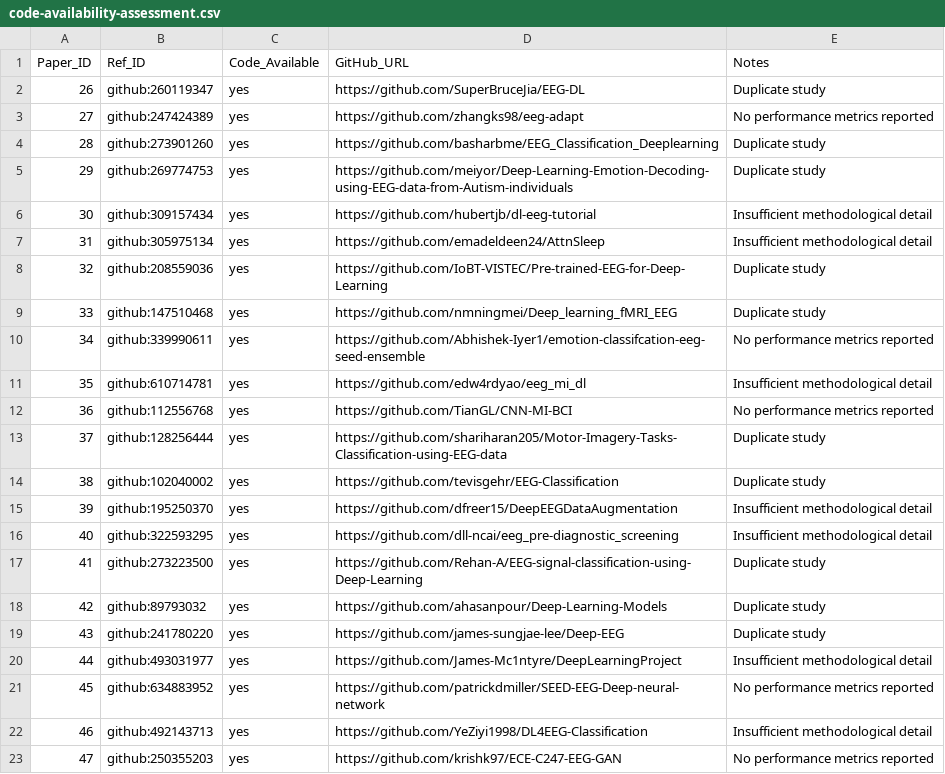
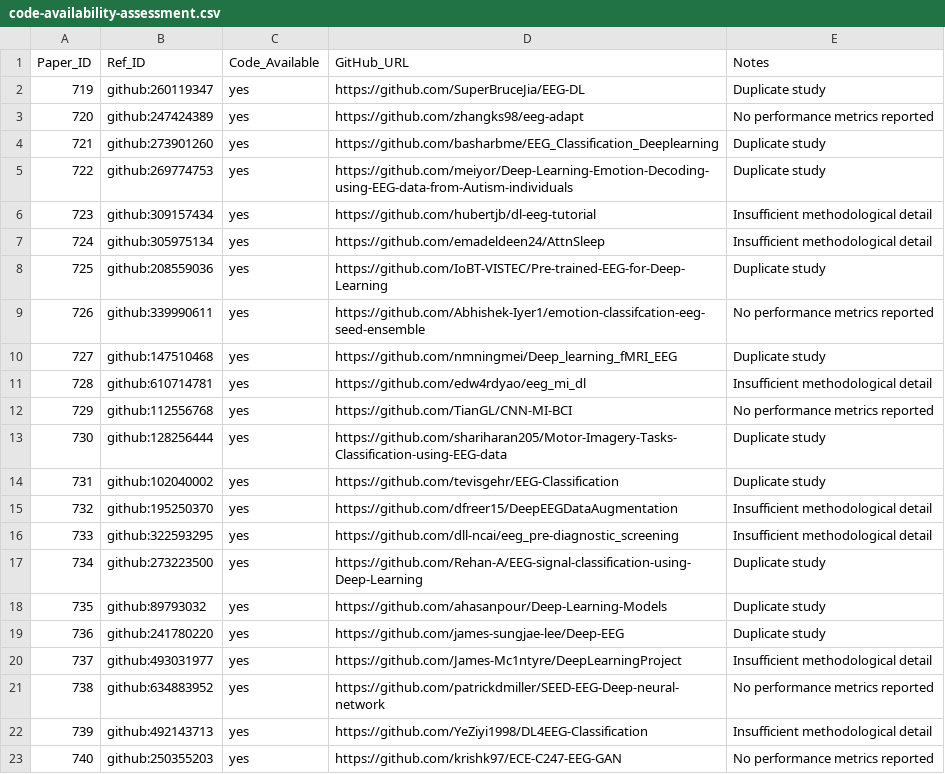
Before and after one commit to PythonicBoat/med-rag, a CSV file: reproducibility/code-availability-assessment.csv, drawn as a sheet.

```diff
--- a/reproducibility/code-availability-assessment.csv
+++ b/reproducibility/code-availability-assessment.csv
@@ -1,23 +1,23 @@
 Paper_ID,Ref_ID,Code_Available,GitHub_URL,Notes
-26,github:260119347,yes,https://github.com/SuperBruceJia/EEG-DL,Duplicate study
-27,github:247424389,yes,https://github.com/zhangks98/eeg-adapt,No performance metrics reported
-28,github:273901260,yes,https://github.com/basharbme/EEG_Classification_Deeplearning,Duplicate study
-29,github:269774753,yes,https://github.com/meiyor/Deep-Learning-Emotion-Decoding-using-EEG-data-from-Autism-individuals,Duplicate study
-30,github:309157434,yes,https://github.com/hubertjb/dl-eeg-tutorial,Insufficient methodological detail
-31,github:305975134,yes,https://github.com/emadeldeen24/AttnSleep,Insufficient methodological detail
-32,github:208559036,yes,https://github.com/IoBT-VISTEC/Pre-trained-EEG-for-Deep-Learning,Duplicate study
-33,github:147510468,yes,https://github.com/nmningmei/Deep_learning_fMRI_EEG,Duplicate study
-34,github:339990611,yes,https://github.com/Abhishek-Iyer1/emotion-classifcation-eeg-seed-ensemble,No performance metrics reported
-35,github:610714781,yes,https://github.com/edw4rdyao/eeg_mi_dl,Insufficient methodological detail
-36,github:112556768,yes,https://github.com/TianGL/CNN-MI-BCI,No performance metrics reported
-37,github:128256444,yes,https://github.com/shariharan205/Motor-Imagery-Tasks-Classification-using-EEG-data,Duplicate study
-38,github:102040002,yes,https://github.com/tevisgehr/EEG-Classification,Duplicate study
-39,github:195250370,yes,https://github.com/dfreer15/DeepEEGDataAugmentation,Insufficient methodological detail
-40,github:322593295,yes,https://github.com/dll-ncai/eeg_pre-diagnostic_screening,Insufficient methodological detail
-41,github:273223500,yes,https://github.com/Rehan-A/EEG-signal-classification-using-Deep-Learning,Duplicate study
-42,github:89793032,yes,https://github.com/ahasanpour/Deep-Learning-Models,Duplicate study
-43,github:241780220,yes,https://github.com/james-sungjae-lee/Deep-EEG,Duplicate study
-44,github:493031977,yes,https://github.com/James-Mc1ntyre/DeepLearningProject,Insufficient methodological detail
-45,github:634883952,yes,https://github.com/patrickdmiller/SEED-EEG-Deep-neural-network,No performance metrics reported
-46,github:492143713,yes,https://github.com/YeZiyi1998/DL4EEG-Classification,Insufficient methodological detail
-47,github:250355203,yes,https://github.com/krishk97/ECE-C247-EEG-GAN,No performance metrics reported
+719,github:260119347,yes,https://github.com/SuperBruceJia/EEG-DL,Duplicate study
+720,github:247424389,yes,https://github.com/zhangks98/eeg-adapt,No performance metrics reported
+721,github:273901260,yes,https://github.com/basharbme/EEG_Classification_Deeplearning,Duplicate study
+722,github:269774753,yes,https://github.com/meiyor/Deep-Learning-Emotion-Decoding-using-EEG-data-from-Autism-individuals,Duplicate study
+723,github:309157434,yes,https://github.com/hubertjb/dl-eeg-tutorial,Insufficient methodological detail
+724,github:305975134,yes,https://github.com/emadeldeen24/AttnSleep,Insufficient methodological detail
+725,github:208559036,yes,https://github.com/IoBT-VISTEC/Pre-trained-EEG-for-Deep-Learning,Duplicate study
+726,github:339990611,yes,https://github.com/Abhishek-Iyer1/emotion-classifcation-eeg-seed-ensemble,No performance metrics reported
+727,github:147510468,yes,https://github.com/nmningmei/Deep_learning_fMRI_EEG,Duplicate study
+728,github:610714781,yes,https://github.com/edw4rdyao/eeg_mi_dl,Insufficient methodological detail
+729,github:112556768,yes,https://github.com/TianGL/CNN-MI-BCI,No performance metrics reported
+730,github:128256444,yes,https://github.com/shariharan205/Motor-Imagery-Tasks-Classification-using-EEG-data,Duplicate study
+731,github:102040002,yes,https://github.com/tevisgehr/EEG-Classification,Duplicate study
+732,github:195250370,yes,https://github.com/dfreer15/DeepEEGDataAugmentation,Insufficient methodological detail
+733,github:322593295,yes,https://github.com/dll-ncai/eeg_pre-diagnostic_screening,Insufficient methodological detail
+734,github:273223500,yes,https://github.com/Rehan-A/EEG-signal-classification-using-Deep-Learning,Duplicate study
+735,github:89793032,yes,https://github.com/ahasanpour/Deep-Learning-Models,Duplicate study
+736,github:241780220,yes,https://github.com/james-sungjae-lee/Deep-EEG,Duplicate study
+737,github:493031977,yes,https://github.com/James-Mc1ntyre/DeepLearningProject,Insufficient methodological detail
+738,github:634883952,yes,https://github.com/patrickdmiller/SEED-EEG-Deep-neural-network,No performance metrics reported
+739,github:492143713,yes,https://github.com/YeZiyi1998/DL4EEG-Classification,Insufficient methodological detail
+740,github:250355203,yes,https://github.com/krishk97/ECE-C247-EEG-GAN,No performance metrics reported
```
Also changed, not shown: 9 other files.
